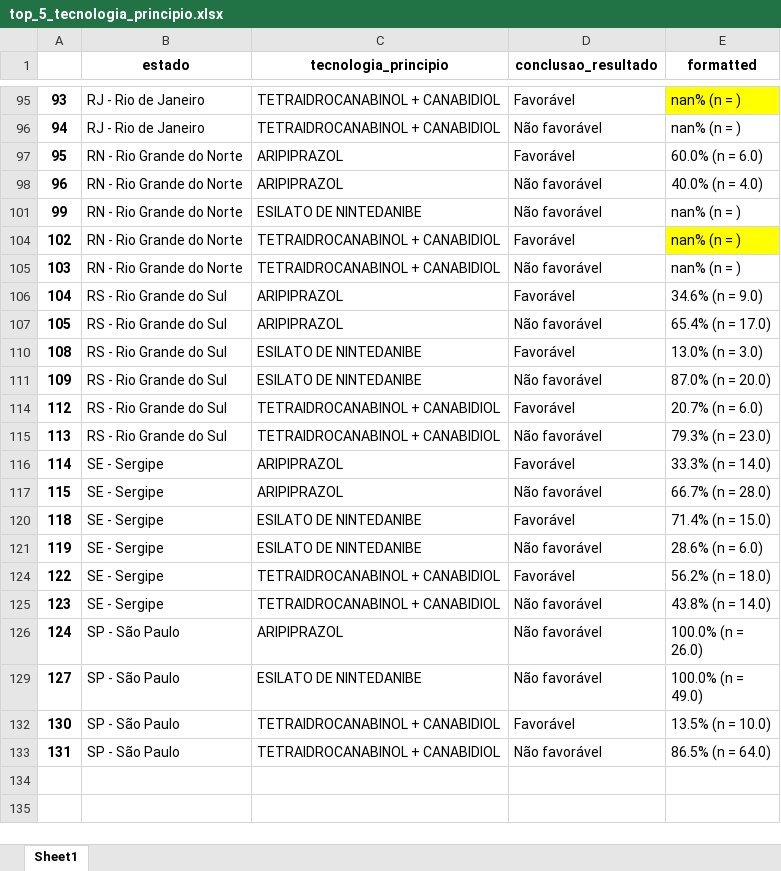
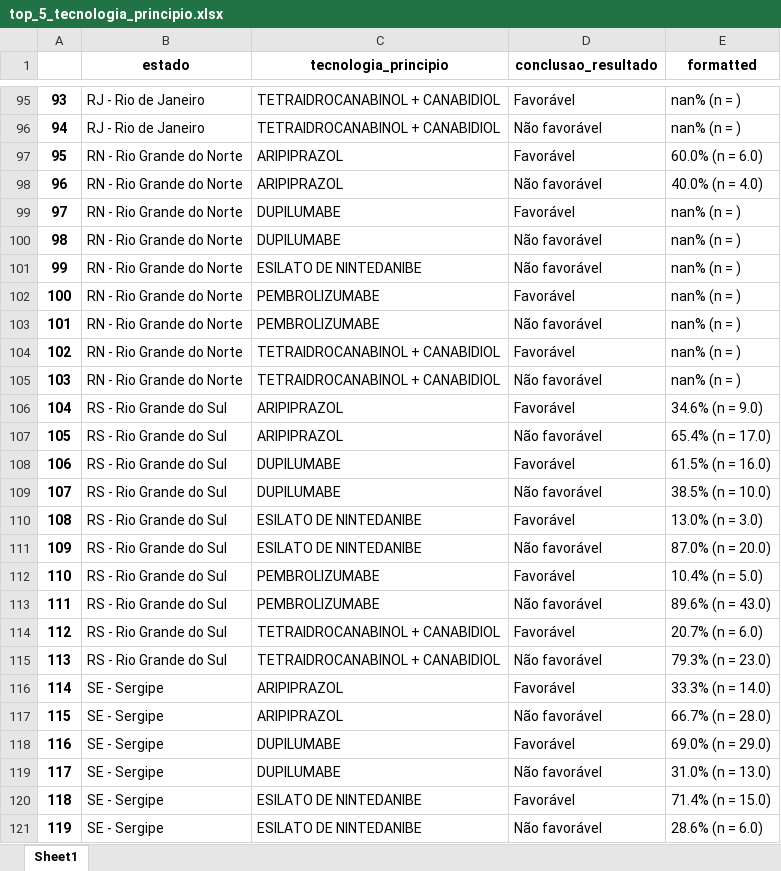
Before and after one commit to bdcdo/mestrado, an Excel workbook: cap2/2 Pareceres completos/top_5_tecnologia_principio.xlsx, sheet Sheet1, drawn as a sheet; only a part is shown, gaps mark what is left out; the shorter side is filled out with more unchanged rows; values as stored, in another font and other column widths than the file's, no borders; the diff covers the shown part only; the diff names each change by its address in the sheet, - before the commit and + after, or states it on an @@ line.

```diff
--- a/cap2/2 Pareceres completos/top_5_tecnologia_principio.xlsx (sheet Sheet1)
+++ b/cap2/2 Pareceres completos/top_5_tecnologia_principio.xlsx (sheet Sheet1)
-E95 fill: #FFFF00
+E95 fill: none
@@ row 99 unhidden: 97 | RN - Rio Grande do Norte | DUPILUMABE | Favorável | nan% (n = ) @@
@@ row 100 unhidden: 98 | RN - Rio Grande do Norte | DUPILUMABE | Não favorável | nan% (n = ) @@
@@ row 102 unhidden: 100 | RN - Rio Grande do Norte | PEMBROLIZUMABE | Favorável | nan% (n = ) @@
@@ row 103 unhidden: 101 | RN - Rio Grande do Norte | PEMBROLIZUMABE | Não favorável | nan% (n = ) @@
-E104 fill: #FFFF00
+E104 fill: none
@@ row 108 unhidden: 106 | RS - Rio Grande do Sul | DUPILUMABE | Favorável | 61.5% (n = 16.0) @@
@@ row 109 unhidden: 107 | RS - Rio Grande do Sul | DUPILUMABE | Não favorável | 38.5% (n = 10.0) @@
@@ row 112 unhidden: 110 | RS - Rio Grande do Sul | PEMBROLIZUMABE | Favorável | 10.4% (n = 5.0) @@
@@ row 113 unhidden: 111 | RS - Rio Grande do Sul | PEMBROLIZUMABE | Não favorável | 89.6% (n = 43.0) @@
@@ row 118 unhidden: 116 | SE - Sergipe | DUPILUMABE | Favorável | 69.0% (n = 29.0) @@
@@ row 119 unhidden: 117 | SE - Sergipe | DUPILUMABE | Não favorável | 31.0% (n = 13.0) @@
```
Also changed, not shown: 46 hidden or unhidden rows and cell formats elsewhere in this sheet, cap2/2 Pareceres completos/debug1.xlsx, cap2/2 Pareceres completos/doencas_mais_frequentes.xlsx, 20 other files.
